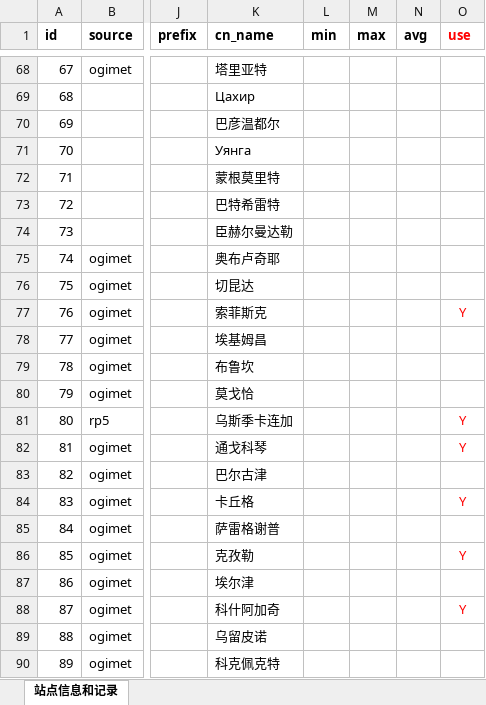
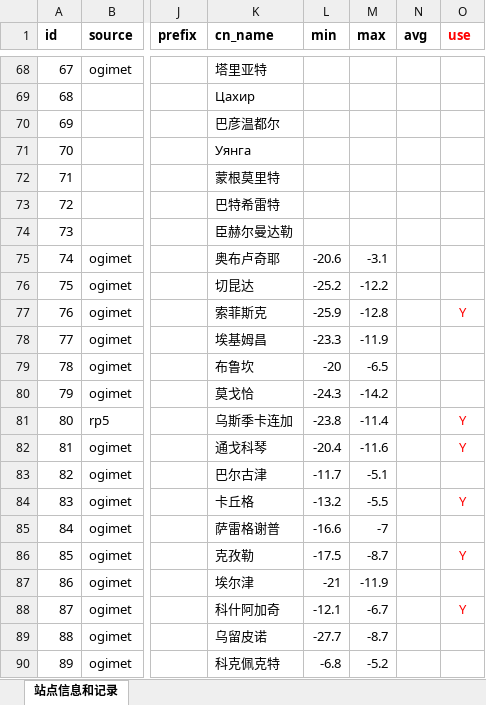
Before and after one commit to qkvkql/default, an Excel workbook: 气象/For_Python_站点信息和记录.xlsx, sheet 站点信息和记录, drawn as a sheet; only a part is shown, gaps mark what is left out; values as stored, in another font and other column widths than the file's, no borders; the diff covers the shown part only; the diff names each change by its address in the sheet, - before the commit and + after, or states it on an @@ line.

```diff
--- a/气象/For_Python_站点信息和记录.xlsx (sheet 站点信息和记录)
+++ b/气象/For_Python_站点信息和记录.xlsx (sheet 站点信息和记录)
-L75 (min): (empty)
+L75 (min): -20.6
-M75 (max): (empty)
+M75 (max): -3.1
-L76 (min): (empty)
+L76 (min): -25.2
-M76 (max): (empty)
+M76 (max): -12.2
-L77 (min): (empty)
+L77 (min): -25.9
-M77 (max): (empty)
+M77 (max): -12.8
-L78 (min): (empty)
+L78 (min): -23.3
-M78 (max): (empty)
+M78 (max): -11.9
-L79 (min): (empty)
+L79 (min): -20
-M79 (max): (empty)
+M79 (max): -6.5
-L80 (min): (empty)
+L80 (min): -24.3
-M80 (max): (empty)
+M80 (max): -14.2
-L81 (min): (empty)
+L81 (min): -23.8
-M81 (max): (empty)
+M81 (max): -11.4
-L82 (min): (empty)
+L82 (min): -20.4
-M82 (max): (empty)
+M82 (max): -11.6
-L83 (min): (empty)
+L83 (min): -11.7
-M83 (max): (empty)
+M83 (max): -5.1
-L84 (min): (empty)
+L84 (min): -13.2
-M84 (max): (empty)
+M84 (max): -5.5
-L85 (min): (empty)
+L85 (min): -16.6
-M85 (max): (empty)
+M85 (max): -7
-L86 (min): (empty)
+L86 (min): -17.5
-M86 (max): (empty)
+M86 (max): -8.7
-L87 (min): (empty)
+L87 (min): -21
-M87 (max): (empty)
+M87 (max): -11.9
-L88 (min): (empty)
+L88 (min): -12.1
-M88 (max): (empty)
+M88 (max): -6.7
-L89 (min): (empty)
+L89 (min): -27.7
-M89 (max): (empty)
+M89 (max): -8.7
-L90 (min): (empty)
+L90 (min): -6.8
-M90 (max): (empty)
+M90 (max): -5.2
```
Also changed, not shown: 16 added rows and 182 edited cells elsewhere in this sheet, 气象/站点记录.xlsm, 11 other files.
